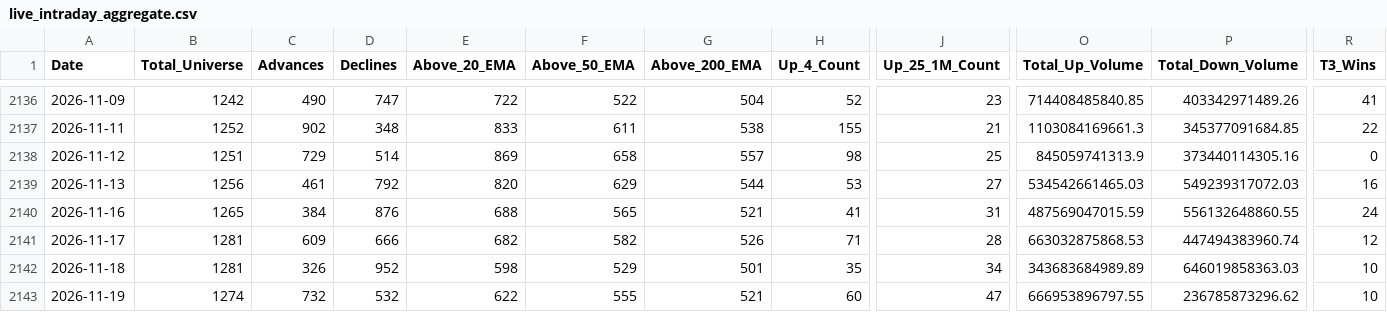
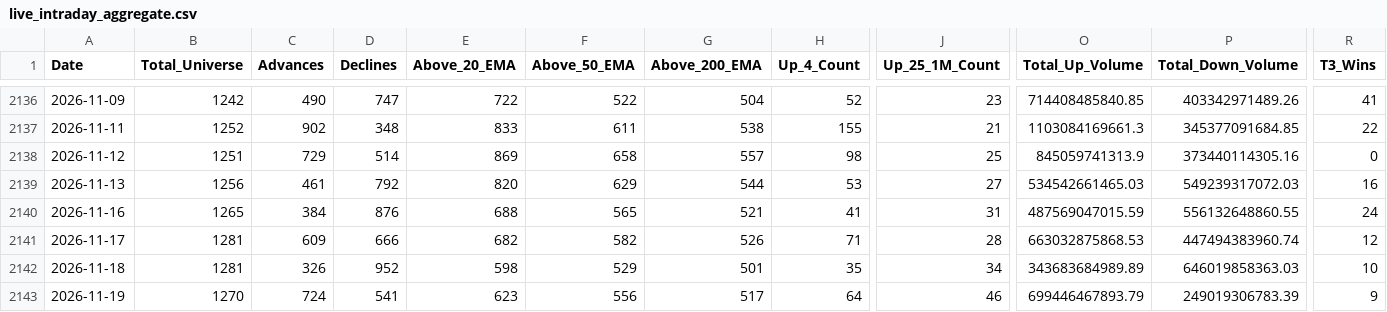
Before and after one commit to augmentalphawealth/Situational-Awareness, a CSV file: live_intraday_aggregate.csv, drawn as a sheet; only a part is shown, gaps mark what is left out; the diff covers the shown part only; the diff names each change by its address in the sheet, - before the commit and + after, or states it on an @@ line.

```diff
--- a/live_intraday_aggregate.csv
+++ b/live_intraday_aggregate.csv
-B2143 (Total_Universe): 1274
+B2143 (Total_Universe): 1270
-C2143 (Advances): 732
+C2143 (Advances): 724
-D2143 (Declines): 532
+D2143 (Declines): 541
-E2143 (Above_20_EMA): 622
+E2143 (Above_20_EMA): 623
-F2143 (Above_50_EMA): 555
+F2143 (Above_50_EMA): 556
-G2143 (Above_200_EMA): 521
+G2143 (Above_200_EMA): 517
-H2143 (Up_4_Count): 60
+H2143 (Up_4_Count): 64
-J2143 (Up_25_1M_Count): 47
+J2143 (Up_25_1M_Count): 46
-O2143 (Total_Up_Volume): 666953896797.55
+O2143 (Total_Up_Volume): 699446467893.79
-P2143 (Total_Down_Volume): 236785873296.62
+P2143 (Total_Down_Volume): 249019306783.39
-R2143 (T3_Wins): 10
+R2143 (T3_Wins): 9
```
Also changed, not shown: 17 edited cells elsewhere in this file, 5 other files.
